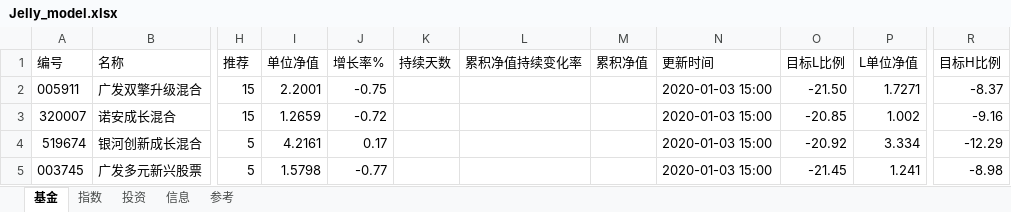
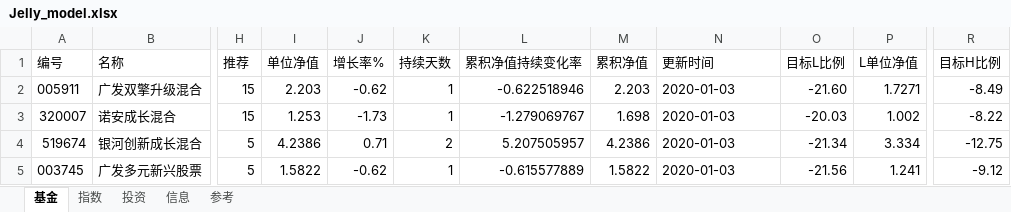
Before and after one commit to sinojelly/FundHelper, an Excel workbook: fund/Jelly_model.xlsx, sheet 基金, drawn as a sheet; only a part is shown, gaps mark what is left out; values as stored, in another font and other column widths than the file's, no borders; conditional formats not drawn; the diff covers the shown part only; the diff names each change by its address in the sheet, - before the commit and + after, or states it on an @@ line.

```diff
--- a/fund/Jelly_model.xlsx (sheet 基金)
+++ b/fund/Jelly_model.xlsx (sheet 基金)
-I2 (单位净值): 2.2001
+I2 (单位净值): 2.203
-J2 (增长率%): -0.75
+J2 (增长率%): -0.62
-K2:K3 (持续天数): (empty)
+K2:K3 (持续天数): 1
-L2 (累积净值持续变化率): (empty)
+L2 (累积净值持续变化率): -0.622518946
-M2 (累积净值): (empty)
+M2 (累积净值): 2.203
-N2:N5 (更新时间): 2020-01-03 15:00
+N2:N5 (更新时间): 2020-01-03
-O2 (目标L比例): -21.50
+O2 (目标L比例): -21.60
-R2 (目标H比例): -8.37
+R2 (目标H比例): -8.49
-I3 (单位净值): 1.2659
+I3 (单位净值): 1.253
-J3 (增长率%): -0.72
+J3 (增长率%): -1.73
-L3 (累积净值持续变化率): (empty)
+L3 (累积净值持续变化率): -1.279069767
-M3 (累积净值): (empty)
+M3 (累积净值): 1.698
-O3 (目标L比例): -20.85
+O3 (目标L比例): -20.03
-R3 (目标H比例): -9.16
+R3 (目标H比例): -8.22
-I4 (单位净值): 4.2161
+I4 (单位净值): 4.2386
-J4 (增长率%): 0.17
+J4 (增长率%): 0.71
-K4 (持续天数): (empty)
+K4 (持续天数): 2
-L4 (累积净值持续变化率): (empty)
+L4 (累积净值持续变化率): 5.207505957
-M4 (累积净值): (empty)
+M4 (累积净值): 4.2386
-O4 (目标L比例): -20.92
+O4 (目标L比例): -21.34
-R4 (目标H比例): -12.29
+R4 (目标H比例): -12.75
-I5 (单位净值): 1.5798
+I5 (单位净值): 1.5822
-J5 (增长率%): -0.77
+J5 (增长率%): -0.62
-K5 (持续天数): (empty)
+K5 (持续天数): 1
-L5 (累积净值持续变化率): (empty)
+L5 (累积净值持续变化率): -0.615577889
-M5 (累积净值): (empty)
+M5 (累积净值): 1.5822
-O5 (目标L比例): -21.45
+O5 (目标L比例): -21.56
-R5 (目标H比例): -8.98
+R5 (目标H比例): -9.12
```
Also changed, not shown: 250 edited cells and cell formats elsewhere in this sheet, sheet 指数, sheet 投资, 1 other file.
